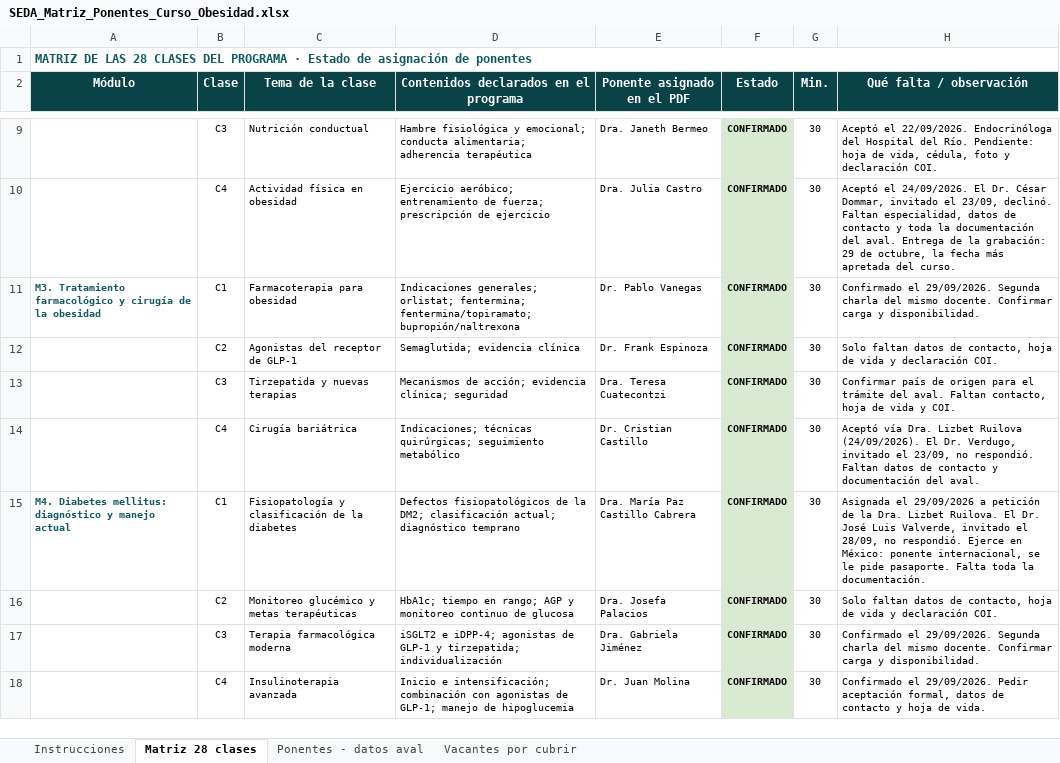
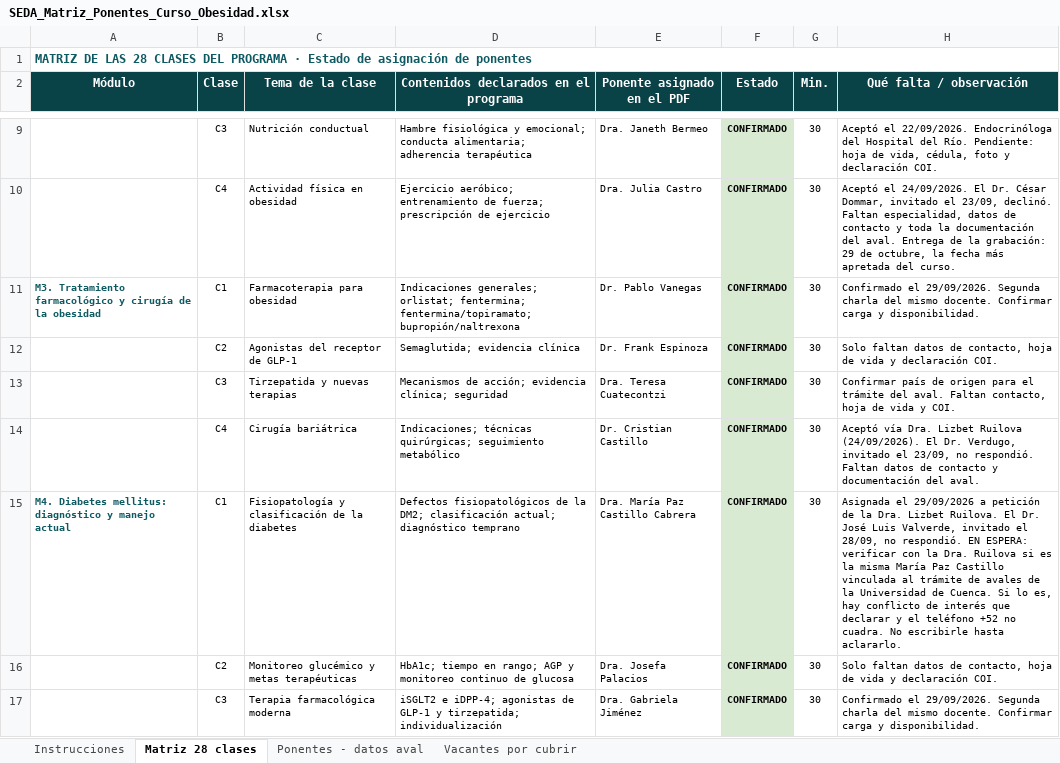
Before and after one commit to Dra-Omidres/Academic-, an Excel workbook: curso-obesidad-seda/SEDA_Matriz_Ponentes_Curso_Obesidad.xlsx, sheet Matriz 28 clases, drawn as a sheet; only a part is shown, gaps mark what is left out; the shorter side is filled out with more unchanged rows; values as stored, in another font and other column widths than the file's, no borders; the diff names each change by its address in the sheet, - before the commit and + after, or states it on an @@ line.

```diff
--- a/curso-obesidad-seda/SEDA_Matriz_Ponentes_Curso_Obesidad.xlsx (sheet Matriz 28 clases)
+++ b/curso-obesidad-seda/SEDA_Matriz_Ponentes_Curso_Obesidad.xlsx (sheet Matriz 28 clases)
-H15 (Qué falta / observación): …no respondió. Ejerce en México: ponente internacional, se le pide pasaporte. Falta toda la documentación.
+H15 (Qué falta / observación): …no respondió. EN ESPERA: verificar con la Dra. Ruilova si es la misma María Paz Castillo vinculada al trámite de avales de la Universidad de Cuenca. Si lo es, hay conflicto de interés que declarar y el teléfono +52 no cuadra. No escribirle hasta aclararlo.
```
Also changed, not shown: sheet Ponentes - datos aval, 1 other file.
